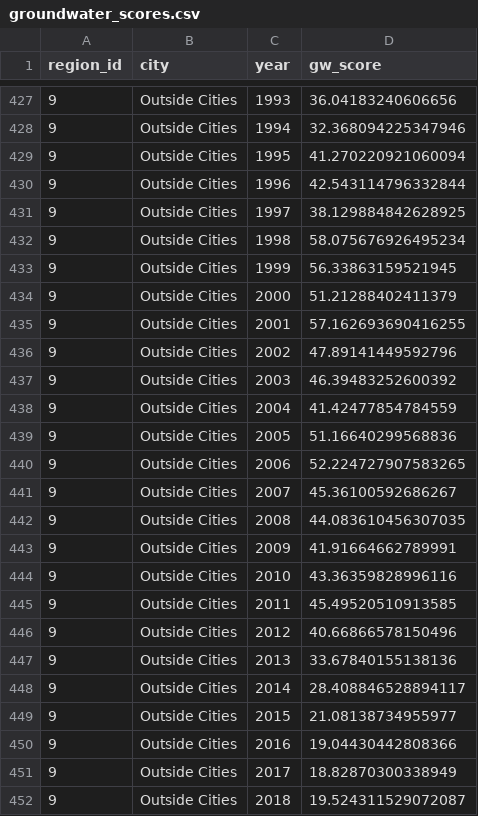
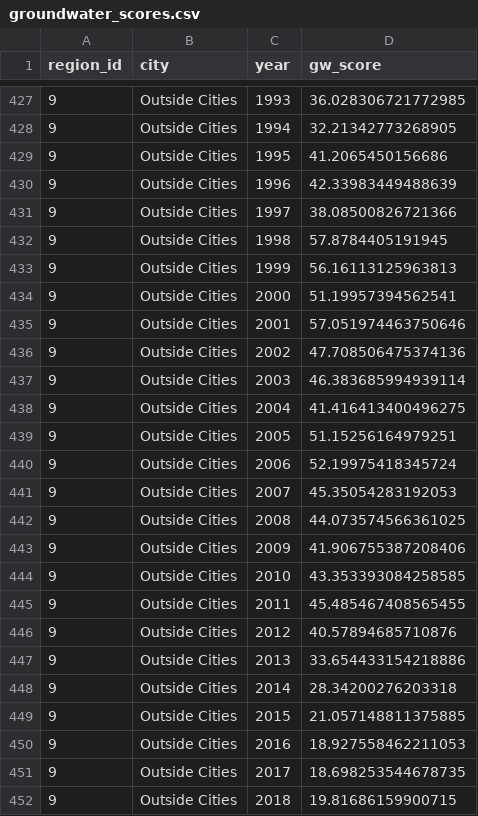
Before and after one commit to SustainSB/sustainsb.github.io, a CSV file: layers/groundwater_scores.csv, drawn as a sheet; only a part is shown, gaps mark what is left out; the diff covers the shown part only.

```diff
--- a/layers/groundwater_scores.csv
+++ b/layers/groundwater_scores.csv
@@ -427,26 +427,26 @@ region_id,city,year,gw_score
-9,Outside Cities,1993,36.04183240606656
-9,Outside Cities,1994,32.368094225347946
-9,Outside Cities,1995,41.270220921060094
-9,Outside Cities,1996,42.543114796332844
-9,Outside Cities,1997,38.129884842628925
-9,Outside Cities,1998,58.075676926495234
-9,Outside Cities,1999,56.33863159521945
-9,Outside Cities,2000,51.21288402411379
-9,Outside Cities,2001,57.162693690416255
-9,Outside Cities,2002,47.89141449592796
-9,Outside Cities,2003,46.39483252600392
-9,Outside Cities,2004,41.42477854784559
-9,Outside Cities,2005,51.16640299568836
-9,Outside Cities,2006,52.224727907583265
-9,Outside Cities,2007,45.36100592686267
-9,Outside Cities,2008,44.083610456307035
-9,Outside Cities,2009,41.91664662789991
-9,Outside Cities,2010,43.36359828996116
-9,Outside Cities,2011,45.49520510913585
-9,Outside Cities,2012,40.66866578150496
-9,Outside Cities,2013,33.67840155138136
-9,Outside Cities,2014,28.408846528894117
-9,Outside Cities,2015,21.08138734955977
-9,Outside Cities,2016,19.04430442808366
-9,Outside Cities,2017,18.82870300338949
-9,Outside Cities,2018,19.524311529072087
+9,Outside Cities,1993,36.028306721772985
+9,Outside Cities,1994,32.21342773268905
+9,Outside Cities,1995,41.2065450156686
+9,Outside Cities,1996,42.33983449488639
+9,Outside Cities,1997,38.08500826721366
+9,Outside Cities,1998,57.8784405191945
+9,Outside Cities,1999,56.16113125963813
+9,Outside Cities,2000,51.19957394562541
+9,Outside Cities,2001,57.051974463750646
+9,Outside Cities,2002,47.708506475374136
+9,Outside Cities,2003,46.383685994939114
+9,Outside Cities,2004,41.416413400496275
+9,Outside Cities,2005,51.15256164979251
+9,Outside Cities,2006,52.19975418345724
+9,Outside Cities,2007,45.35054283192053
+9,Outside Cities,2008,44.073574566361025
+9,Outside Cities,2009,41.906755387208406
+9,Outside Cities,2010,43.353393084258585
+9,Outside Cities,2011,45.485467408565455
+9,Outside Cities,2012,40.57894685710876
+9,Outside Cities,2013,33.654433154218886
+9,Outside Cities,2014,28.34200276203318
+9,Outside Cities,2015,21.057148811375885
+9,Outside Cities,2016,18.927558462211053
+9,Outside Cities,2017,18.698253544678735
+9,Outside Cities,2018,19.81686159900715
```
Also changed, not shown: 26 edited cells elsewhere in this file, 2 other files.
